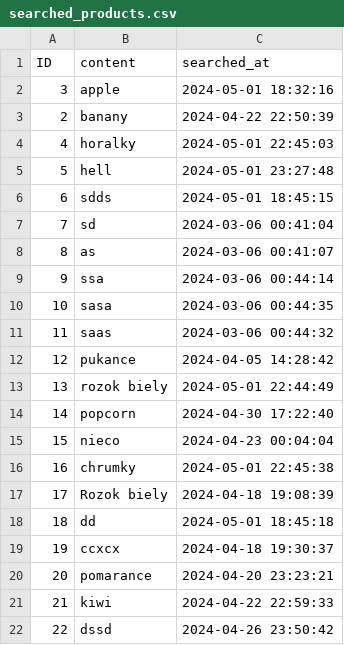
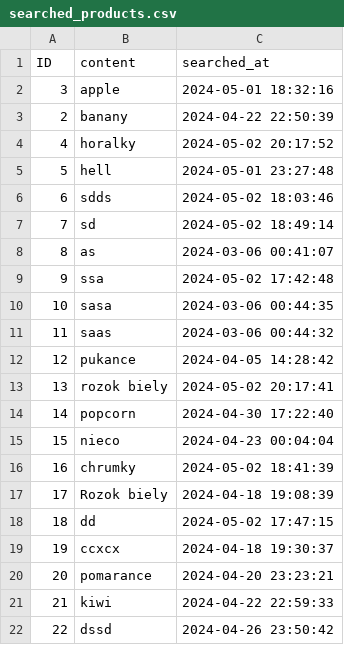
Before and after one commit to FilipMojto/Intelligent-Market-Search---IMS, a CSV file: resources/data/searched_products.csv, drawn as a sheet; only a part is shown; the diff covers the shown part only.

```diff
--- a/resources/data/searched_products.csv
+++ b/resources/data/searched_products.csv
@@ -3,8 +3,8 @@ ID,content,searched_at
 2,banany,2024-04-22 22:50:39
-4,horalky,2024-05-01 22:45:03
+4,horalky,2024-05-02 20:17:52
 5,hell,2024-05-01 23:27:48
-6,sdds,2024-05-01 18:45:15
-7,sd,2024-03-06 00:41:04
+6,sdds,2024-05-02 18:03:46
+7,sd,2024-05-02 18:49:14
 8,as,2024-03-06 00:41:07
-9,ssa,2024-03-06 00:44:14
+9,ssa,2024-05-02 17:42:48
 10,sasa,2024-03-06 00:44:35
@@ -12,8 +12,8 @@ ID,content,searched_at
 12,pukance,2024-04-05 14:28:42
-13,rozok biely,2024-05-01 22:44:49
+13,rozok biely,2024-05-02 20:17:41
 14,popcorn,2024-04-30 17:22:40
 15,nieco,2024-04-23 00:04:04
-16,chrumky,2024-05-01 22:45:38
+16,chrumky,2024-05-02 18:41:39
 17,Rozok biely,2024-04-18 19:08:39
-18,dd,2024-05-01 18:45:18
+18,dd,2024-05-02 17:47:15
 19,ccxcx,2024-04-18 19:30:37
```
Also changed, not shown: 10 added rows and 3 edited cells elsewhere in this file, 11 other files.
